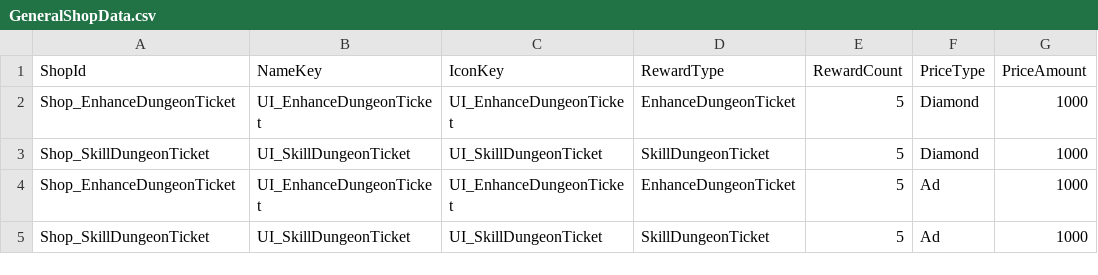
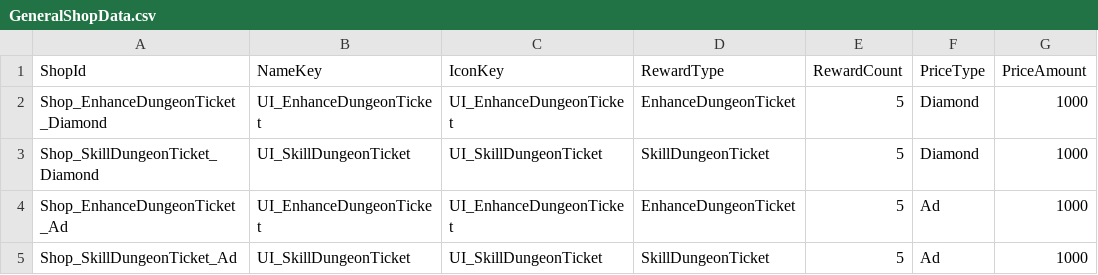
Before and after one commit to HundredBong/Project_I, a CSV file: Assets/Resources/CSV/GeneralShopData.csv, drawn as a sheet; only a part is shown; the diff names each change by its address in the sheet, - before the commit and + after, or states it on an @@ line.

```diff
--- a/Assets/Resources/CSV/GeneralShopData.csv
+++ b/Assets/Resources/CSV/GeneralShopData.csv
-A2 (ShopId): Shop_EnhanceDungeonTicket
+A2 (ShopId): Shop_EnhanceDungeonTicket_Diamond
-A3 (ShopId): Shop_SkillDungeonTicket
+A3 (ShopId): Shop_SkillDungeonTicket_Diamond
-A4 (ShopId): Shop_EnhanceDungeonTicket
+A4 (ShopId): Shop_EnhanceDungeonTicket_Ad
-A5 (ShopId): Shop_SkillDungeonTicket
+A5 (ShopId): Shop_SkillDungeonTicket_Ad
```
Also changed, not shown: 48 other files.
